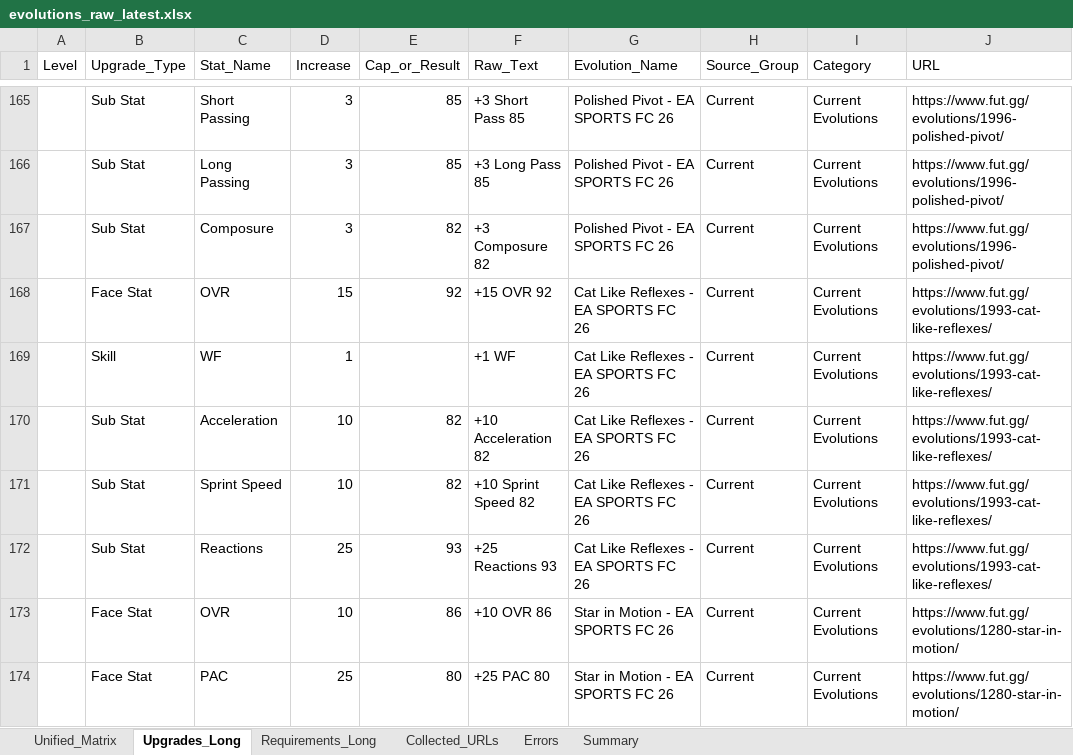
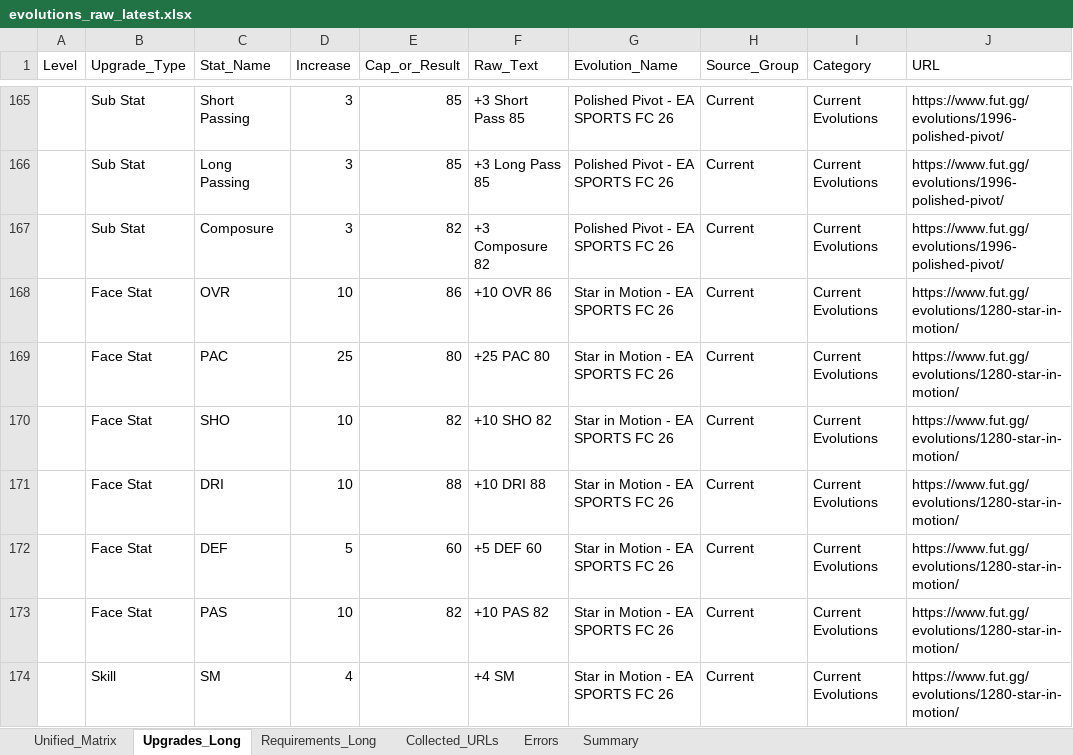
Before and after one commit to lemora87/futgg-objective-crawler, an Excel workbook: latest/evolutions_raw_latest.xlsx, sheet Upgrades_Long, drawn as a sheet; only a part is shown, gaps mark what is left out; the shorter side is filled out with more unchanged rows; values as stored, in another font and other column widths than the file's, no borders; the diff names each change by its address in the sheet, - before the commit and + after, or states it on an @@ line.

```diff
--- a/latest/evolutions_raw_latest.xlsx (sheet Upgrades_Long)
+++ b/latest/evolutions_raw_latest.xlsx (sheet Upgrades_Long)
-row 168:  | Face Stat | OVR | 15 | 92 | +15 OVR 92 | Cat Like Reflexes - EA SPORTS FC 26 | Current | Current Evolutions | https://www.fut.gg/evolutions/1993-cat-like-reflexes/
-row 169:  | Skill | WF | 1 |  | +1 WF | Cat Like Reflexes - EA SPORTS FC 26 | Current | Current Evolutions | https://www.fut.gg/evolutions/1993-cat-like-reflexes/
-row 170:  | Sub Stat | Acceleration | 10 | 82 | +10 Acceleration 82 | Cat Like Reflexes - EA SPORTS FC 26 | Current | Current Evolutions | https://www.fut.gg/evolutions/1993-cat-like-reflexes/
-row 171:  | Sub Stat | Sprint Speed | 10 | 82 | +10 Sprint Speed 82 | Cat Like Reflexes - EA SPORTS FC 26 | Current | Current Evolutions | https://www.fut.gg/evolutions/1993-cat-like-reflexes/
-row 172:  | Sub Stat | Reactions | 25 | 93 | +25 Reactions 93 | Cat Like Reflexes - EA SPORTS FC 26 | Current | Current Evolutions | https://www.fut.gg/evolutions/1993-cat-like-reflexes/
```
Also changed, not shown: sheet Unified_Matrix, sheet Requirements_Long, sheet Collected_URLs, sheet Summary, latest/evolutions_analysis_latest.xlsx.
